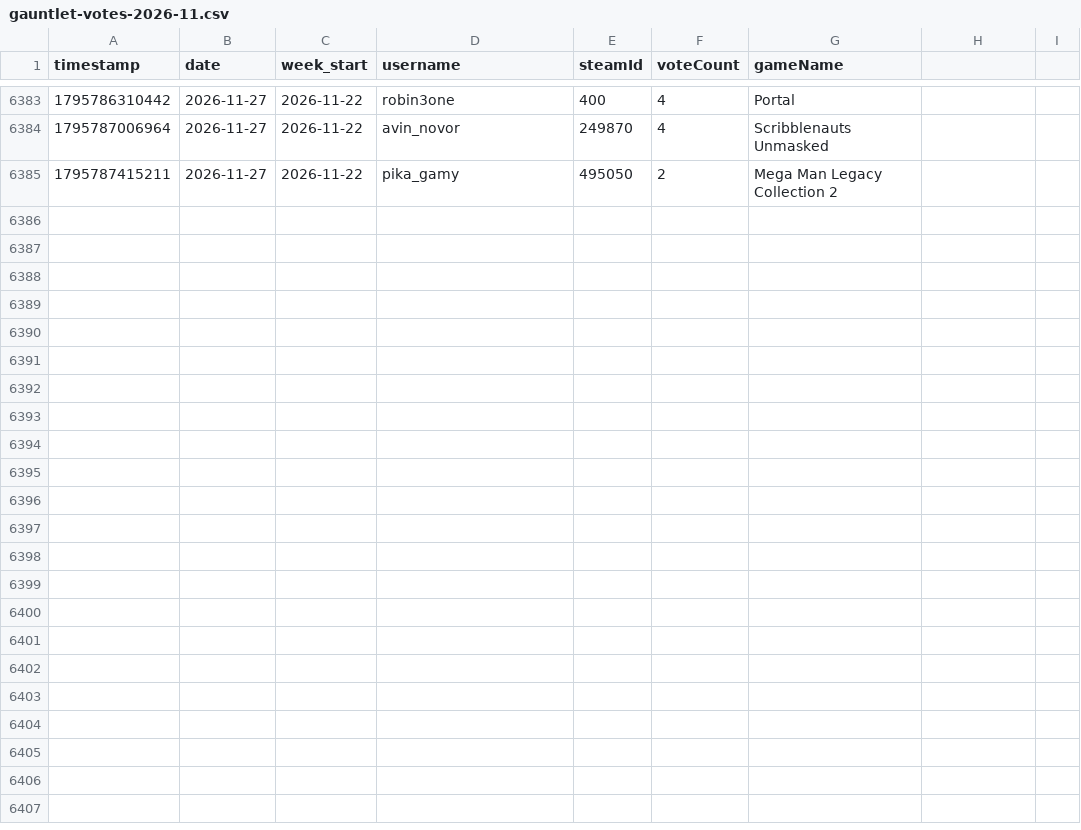
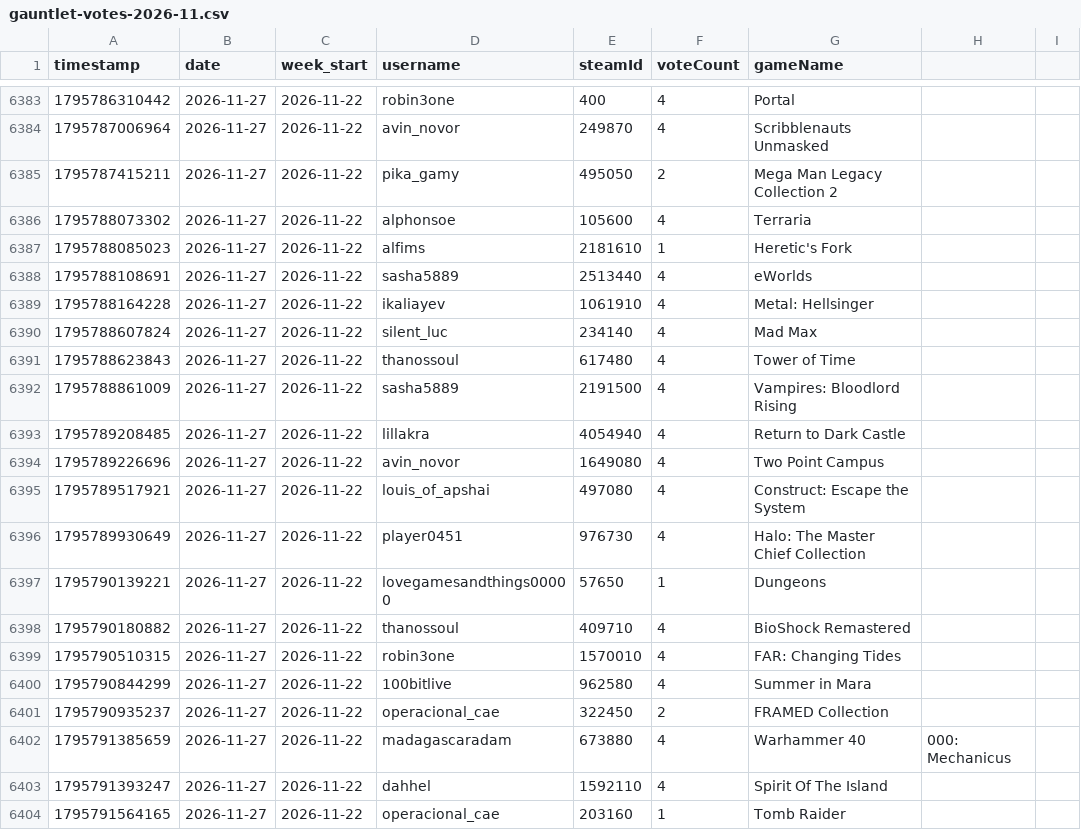
Before and after one commit to zosky/zoskyCube-archive, a CSV file: data/gauntlet-votes-2026-11.csv, drawn as a sheet; only a part is shown, gaps mark what is left out; the diff names each change by its address in the sheet, - before the commit and + after, or states it on an @@ line.

Commit message:
CSV++ 2026-11 handouts[+69233] redeems[0] badges[0] vodvoteHs[0] gauntletVotes[+19] bootloop[+1] bootloopHandouts[+20532] vodvoteGames[+1838]

```diff
--- a/data/gauntlet-votes-2026-11.csv
+++ b/data/gauntlet-votes-2026-11.csv
+row 6386: 1795788073302 | 2026-11-27 | 2026-11-22 | alphonsoe | 105600 | 4 | Terraria
+row 6387: 1795788085023 | 2026-11-27 | 2026-11-22 | alfims | 2181610 | 1 | Heretic's Fork
+row 6388: 1795788108691 | 2026-11-27 | 2026-11-22 | sasha5889 | 2513440 | 4 | eWorlds
+row 6389: 1795788164228 | 2026-11-27 | 2026-11-22 | ikaliayev | 1061910 | 4 | Metal: Hellsinger
+row 6390: 1795788607824 | 2026-11-27 | 2026-11-22 | silent_luc | 234140 | 4 | Mad Max
+row 6391: 1795788623843 | 2026-11-27 | 2026-11-22 | thanossoul | 617480 | 4 | Tower of Time
+row 6392: 1795788861009 | 2026-11-27 | 2026-11-22 | sasha5889 | 2191500 | 4 | Vampires: Bloodlord Rising
+row 6393: 1795789208485 | 2026-11-27 | 2026-11-22 | lillakra | 4054940 | 4 | Return to Dark Castle
+row 6394: 1795789226696 | 2026-11-27 | 2026-11-22 | avin_novor | 1649080 | 4 | Two Point Campus
+row 6395: 1795789517921 | 2026-11-27 | 2026-11-22 | louis_of_apshai | 497080 | 4 | Construct: Escape the System
+row 6396: 1795789930649 | 2026-11-27 | 2026-11-22 | player0451 | 976730 | 4 | Halo: The Master Chief Collection
+row 6397: 1795790139221 | 2026-11-27 | 2026-11-22 | lovegamesandthings00000 | 57650 | 1 | Dungeons
+row 6398: 1795790180882 | 2026-11-27 | 2026-11-22 | thanossoul | 409710 | 4 | BioShock Remastered
+row 6399: 1795790510315 | 2026-11-27 | 2026-11-22 | robin3one | 1570010 | 4 | FAR: Changing Tides
+row 6400: 1795790844299 | 2026-11-27 | 2026-11-22 | 100bitlive | 962580 | 4 | Summer in Mara
+row 6401: 1795790935237 | 2026-11-27 | 2026-11-22 | operacional_cae | 322450 | 2 | FRAMED Collection
+row 6402: 1795791385659 | 2026-11-27 | 2026-11-22 | madagascaradam | 673880 | 4 | Warhammer 40 | 000: Mechanicus
+row 6403: 1795791393247 | 2026-11-27 | 2026-11-22 | dahhel | 1592110 | 4 | Spirit Of The Island
+row 6404: 1795791564165 | 2026-11-27 | 2026-11-22 | operacional_cae | 203160 | 1 | Tomb Raider
```
Also changed, not shown: data/bootloop-sessions-2026-11.csv, data/store-2026-11.csv, 4 other files.
